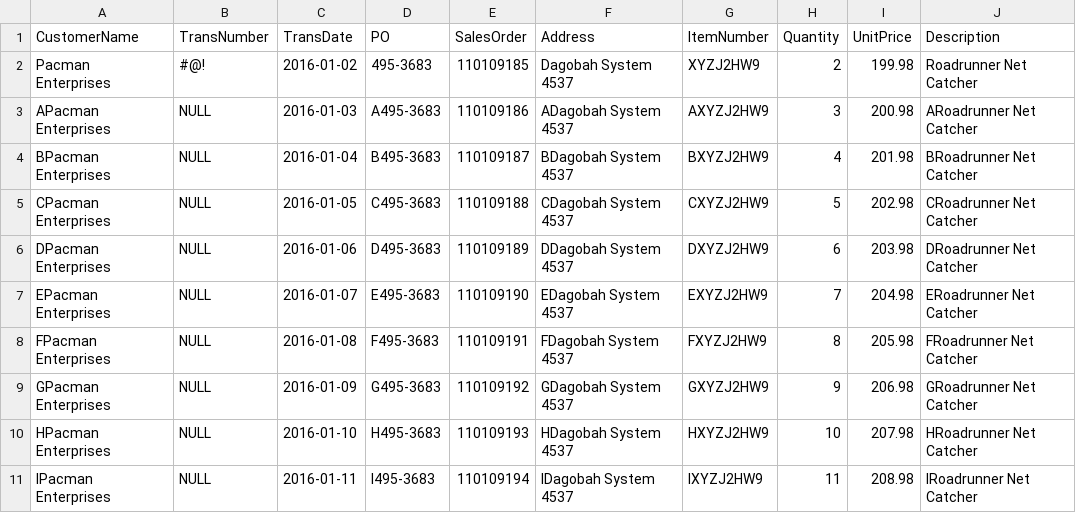
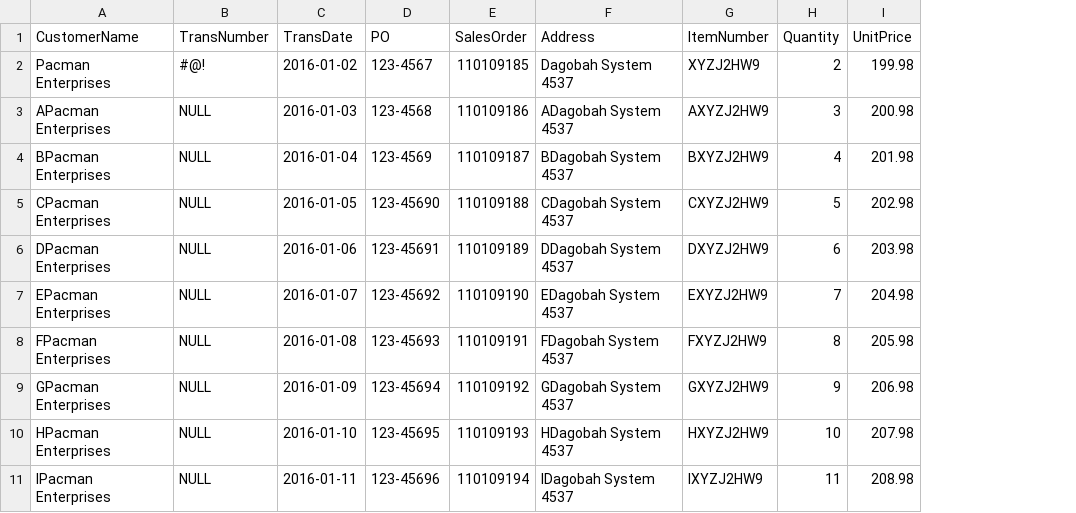
Before and after one commit to AlejandroCruz/csharp-dummy-data, a CSV file: FileReadWrite/Assets/newData.csv, drawn as a sheet; the diff names each change by its address in the sheet, - before the commit and + after, or states it on an @@ line.

```diff
--- a/FileReadWrite/Assets/newData.csv
+++ b/FileReadWrite/Assets/newData.csv
-column J (Description), rows 2-11: Roadrunner Net Catcher | ARoadrunner Net Catcher | BRoadrunner Net Catcher | CRoadrunner Net Catcher | DRoadrunner Net Catcher | ERoadrunner Net Catcher | FRoadrunner Net Catcher | GRoadrunner Net Catcher | HRoadrunner Net Catcher | IRoadrunner Net Catcher
-D2 (PO): 495-3683
+D2 (PO): 123-4567
-D3 (PO): A495-3683
+D3 (PO): 123-4568
-D4 (PO): B495-3683
+D4 (PO): 123-4569
-D5 (PO): C495-3683
+D5 (PO): 123-45690
-D6 (PO): D495-3683
+D6 (PO): 123-45691
-D7 (PO): E495-3683
+D7 (PO): 123-45692
-D8 (PO): F495-3683
+D8 (PO): 123-45693
-D9 (PO): G495-3683
+D9 (PO): 123-45694
-D10 (PO): H495-3683
+D10 (PO): 123-45695
-D11 (PO): I495-3683
+D11 (PO): 123-45696
```
Also changed, not shown: FileReadWrite/Assets/rawData.csv, 3 other files.
